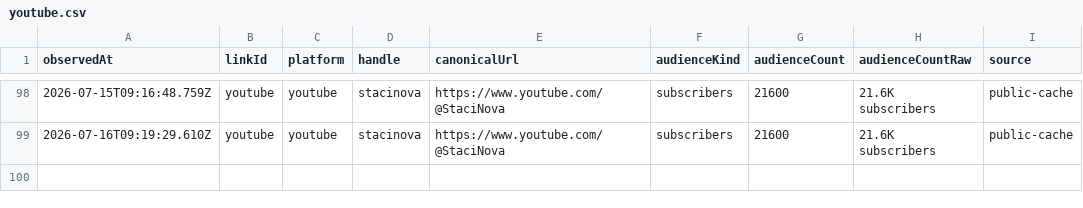
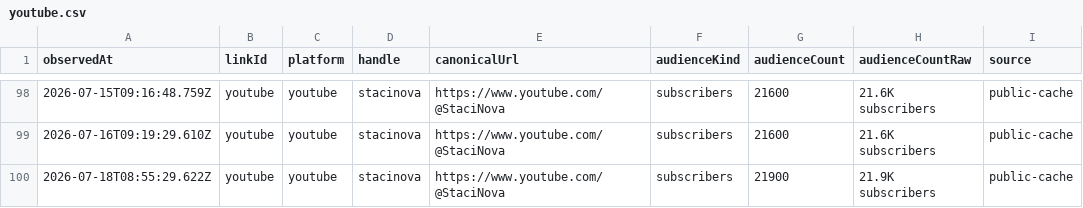
Before and after one commit to thebitcoinnova/open-links, a CSV file: public/history/followers/youtube.csv, drawn as a sheet; only a part is shown, gaps mark what is left out.

```diff
--- a/public/history/followers/youtube.csv
+++ b/public/history/followers/youtube.csv
@@ -99 +99,2 @@ observedAt,linkId,platform,handle,canonicalUrl,audienceKind,audienceCount,audien
 2026-07-16T09:19:29.610Z,youtube,youtube,stacinova,https://www.youtube.com/@StaciNova,subscribers,21600,21.6K subscribers,public-cache
+2026-07-18T08:55:29.622Z,youtube,youtube,stacinova,https://www.youtube.com/@StaciNova,subscribers,21900,21.9K subscribers,public-cache
```
Also changed, not shown: public/history/followers/live-with-the-hive-podcast.csv, public/history/followers/rumble.csv, 2 other files.
